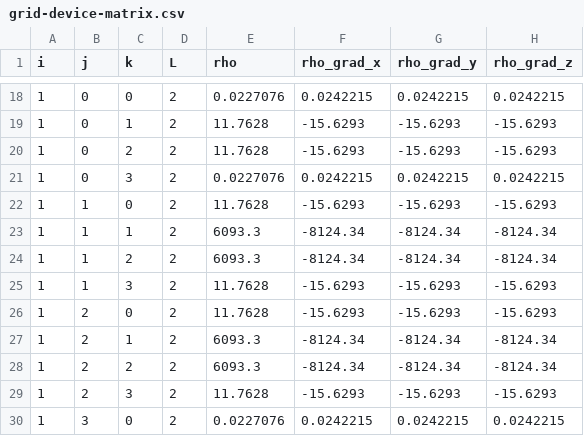
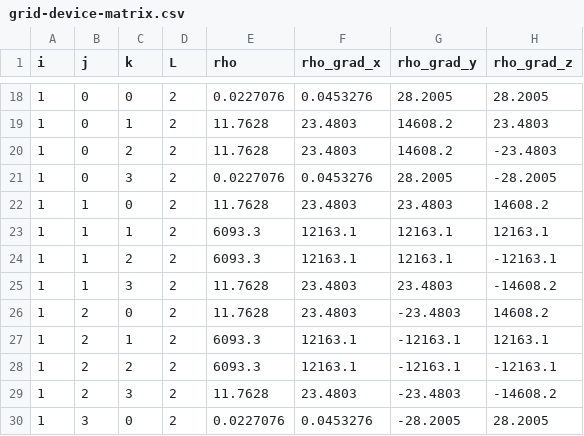
Before and after one commit to 314152718/amr-gpu, a CSV file: grid-device-matrix.csv, drawn as a sheet; only a part is shown, gaps mark what is left out; the diff covers the shown part only.

```diff
--- a/grid-device-matrix.csv
+++ b/grid-device-matrix.csv
@@ -18,13 +18,13 @@ i,j,k,L,rho,rho_grad_x,rho_grad_y,rho_grad_z
-1,0,0,2,0.0227076,0.0242215,0.0242215,0.0242215
-1,0,1,2,11.7628,-15.6293,-15.6293,-15.6293
-1,0,2,2,11.7628,-15.6293,-15.6293,-15.6293
-1,0,3,2,0.0227076,0.0242215,0.0242215,0.0242215
-1,1,0,2,11.7628,-15.6293,-15.6293,-15.6293
-1,1,1,2,6093.3,-8124.34,-8124.34,-8124.34
-1,1,2,2,6093.3,-8124.34,-8124.34,-8124.34
-1,1,3,2,11.7628,-15.6293,-15.6293,-15.6293
-1,2,0,2,11.7628,-15.6293,-15.6293,-15.6293
-1,2,1,2,6093.3,-8124.34,-8124.34,-8124.34
-1,2,2,2,6093.3,-8124.34,-8124.34,-8124.34
-1,2,3,2,11.7628,-15.6293,-15.6293,-15.6293
-1,3,0,2,0.0227076,0.0242215,0.0242215,0.0242215
+1,0,0,2,0.0227076,0.0453276,28.2005,28.2005
+1,0,1,2,11.7628,23.4803,14608.2,23.4803
+1,0,2,2,11.7628,23.4803,14608.2,-23.4803
+1,0,3,2,0.0227076,0.0453276,28.2005,-28.2005
+1,1,0,2,11.7628,23.4803,23.4803,14608.2
+1,1,1,2,6093.3,12163.1,12163.1,12163.1
+1,1,2,2,6093.3,12163.1,12163.1,-12163.1
+1,1,3,2,11.7628,23.4803,23.4803,-14608.2
+1,2,0,2,11.7628,23.4803,-23.4803,14608.2
+1,2,1,2,6093.3,12163.1,-12163.1,12163.1
+1,2,2,2,6093.3,12163.1,-12163.1,-12163.1
+1,2,3,2,11.7628,23.4803,-23.4803,-14608.2
+1,3,0,2,0.0227076,0.0453276,-28.2005,28.2005
```
Also changed, not shown: 141 edited cells elsewhere in this file, 1 other file.
